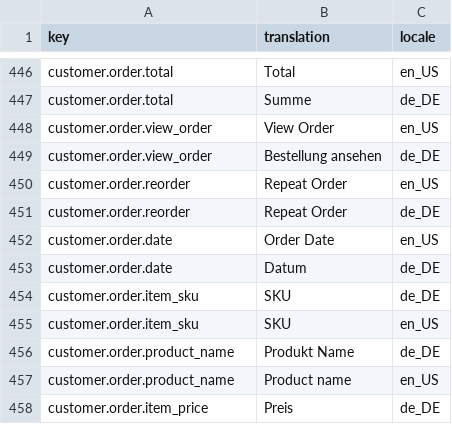
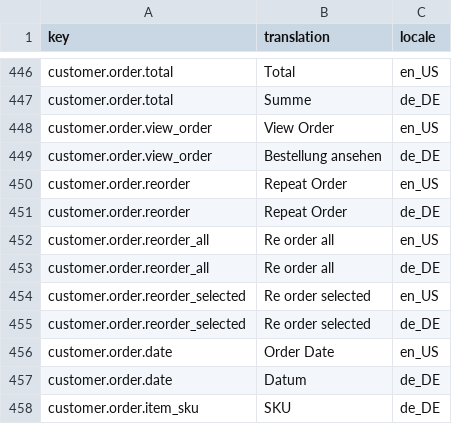
Before and after one commit to spryker-shop/b2b-demo-shop, a CSV file: data/import/glossary.csv, drawn as a sheet; only a part is shown, gaps mark what is left out; the shorter side is filled out with more unchanged rows.

Commit message:
CORE-2417 add selection to items

```diff
--- a/data/import/glossary.csv
+++ b/data/import/glossary.csv
@@ -451,2 +451,6 @@ customer.order.reorder,Repeat Order,en_US
 customer.order.reorder,Repeat Order,de_DE
+customer.order.reorder_all,Re order all,en_US
+customer.order.reorder_all,Re order all,de_DE
+customer.order.reorder_selected,Re order selected,en_US
+customer.order.reorder_selected,Re order selected,de_DE
 customer.order.date,Order Date,en_US
```
